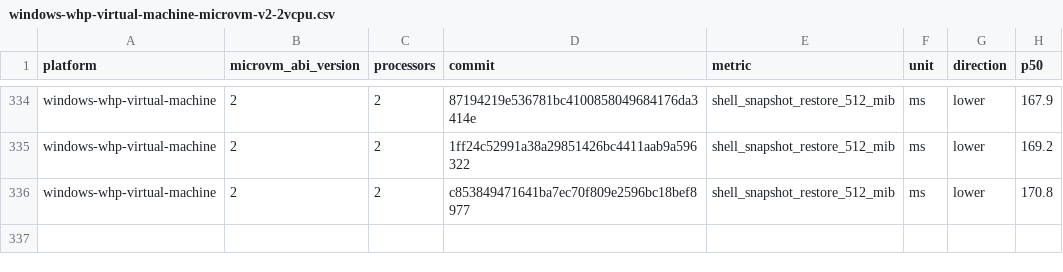
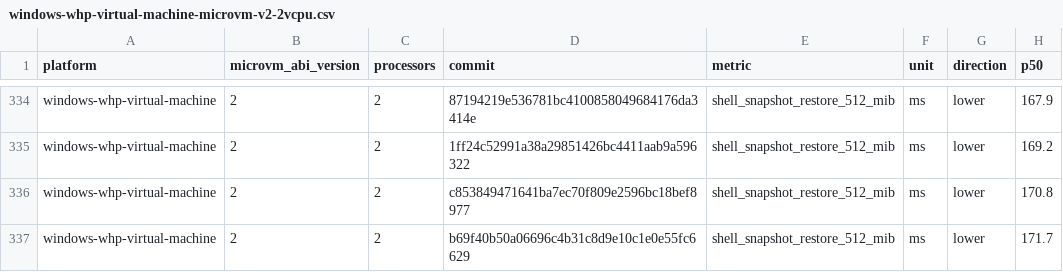
Before and after one commit to Jbansal2/nvx, a CSV file: data/windows-whp-virtual-machine-microvm-v2-2vcpu.csv, drawn as a sheet; only a part is shown, gaps mark what is left out; the diff names each change by its address in the sheet, - before the commit and + after, or states it on an @@ line.

```diff
--- a/data/windows-whp-virtual-machine-microvm-v2-2vcpu.csv
+++ b/data/windows-whp-virtual-machine-microvm-v2-2vcpu.csv
+row 337: windows-whp-virtual-machine | 2 | 2 | b69f40b50a06696c4b31c8d9e10c1e0e55fc6629 | shell_snapshot_restore_512_mib | ms | lower | 171.7
```
Also changed, not shown: data/linux-kvm-virtual-machine-microvm-v2-2vcpu.csv, data/linux-mshv-virtual-machine-microvm-v2-2vcpu.csv, 9 other files.
